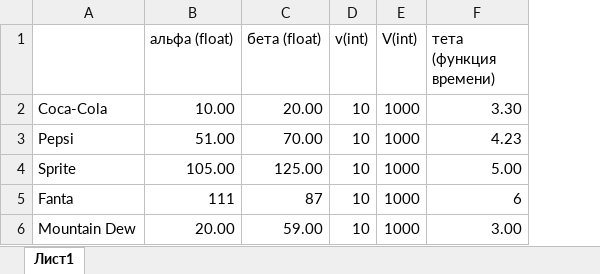
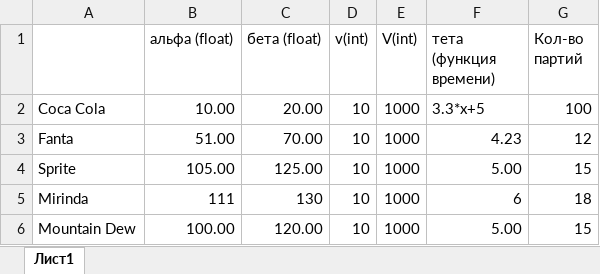
Before and after one commit to senyaetoya/-, an Excel workbook: app/excel/Zadachka.xlsx, sheet Лист1, drawn as a sheet; values as stored, in another font and other column widths than the file's, no borders; the diff names each change by its address in the sheet, - before the commit and + after, or states it on an @@ line.

```diff
--- a/app/excel/Zadachka.xlsx (sheet Лист1)
+++ b/app/excel/Zadachka.xlsx (sheet Лист1)
+column G (Кол-во партий), rows 2-6: 100 | 12 | 15 | 18 | 15
-A2: Coca-Cola
+A2: Coca Cola
-F2 (тета (функция времени)): 3.30
+F2 (тета (функция времени)): 3.3*x+5
-A3: Pepsi
+A3: Fanta
-A5: Fanta
+A5: Mirinda
-C5 (бета (float)): 87
+C5 (бета (float)): 130
-B6 (альфа (float)): 20.00
+B6 (альфа (float)): 100.00
-C6 (бета (float)): 59.00
+C6 (бета (float)): 120.00
-F6 (тета (функция времени)): 3.00
+F6 (тета (функция времени)): 5.00
```
Also changed, not shown: 21 other files.
